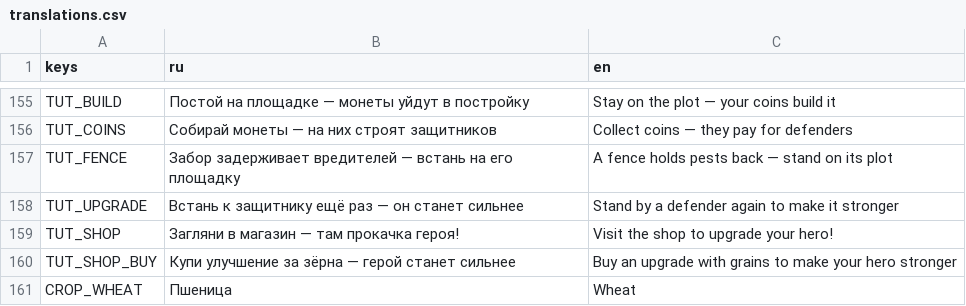
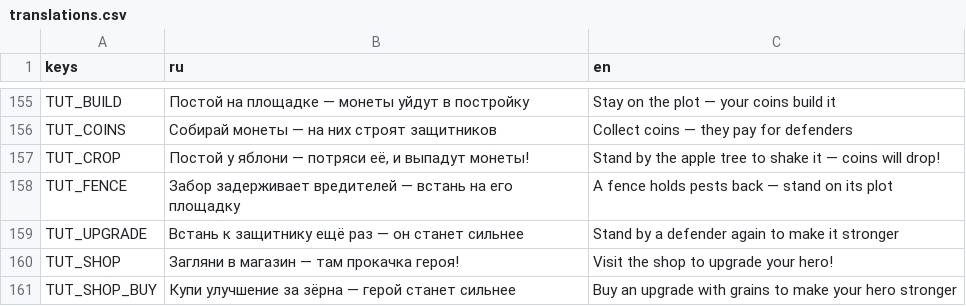
Before and after one commit to Twody2D/tower-defense, a CSV file: tower-defense/i18n/translations.csv, drawn as a sheet; only a part is shown, gaps mark what is left out; the shorter side is filled out with more unchanged rows.

Commit message:
feat(battle): level 1 tutorial ends with shake the apple tree

```diff
--- a/tower-defense/i18n/translations.csv
+++ b/tower-defense/i18n/translations.csv
@@ -156,2 +156,3 @@ TUT_BUILD,Постой на площадке — монеты уйдут в по
 TUT_COINS,Собирай монеты — на них строят защитников,Collect coins — they pay for defenders
+TUT_CROP,"Постой у яблони — потряси её, и выпадут монеты!",Stand by the apple tree to shake it — coins will drop!
 TUT_FENCE,Забор задерживает вредителей — встань на его площадку,A fence holds pests back — stand on its plot
```
Also changed, not shown: 5 other files.
